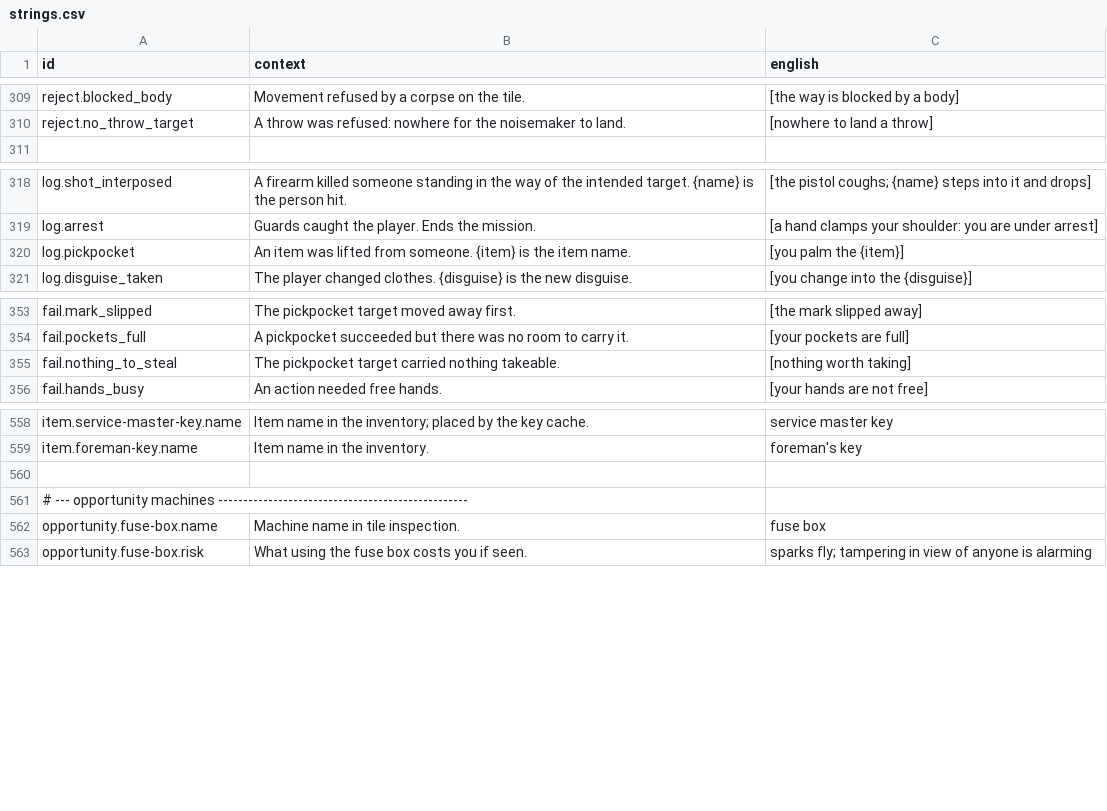
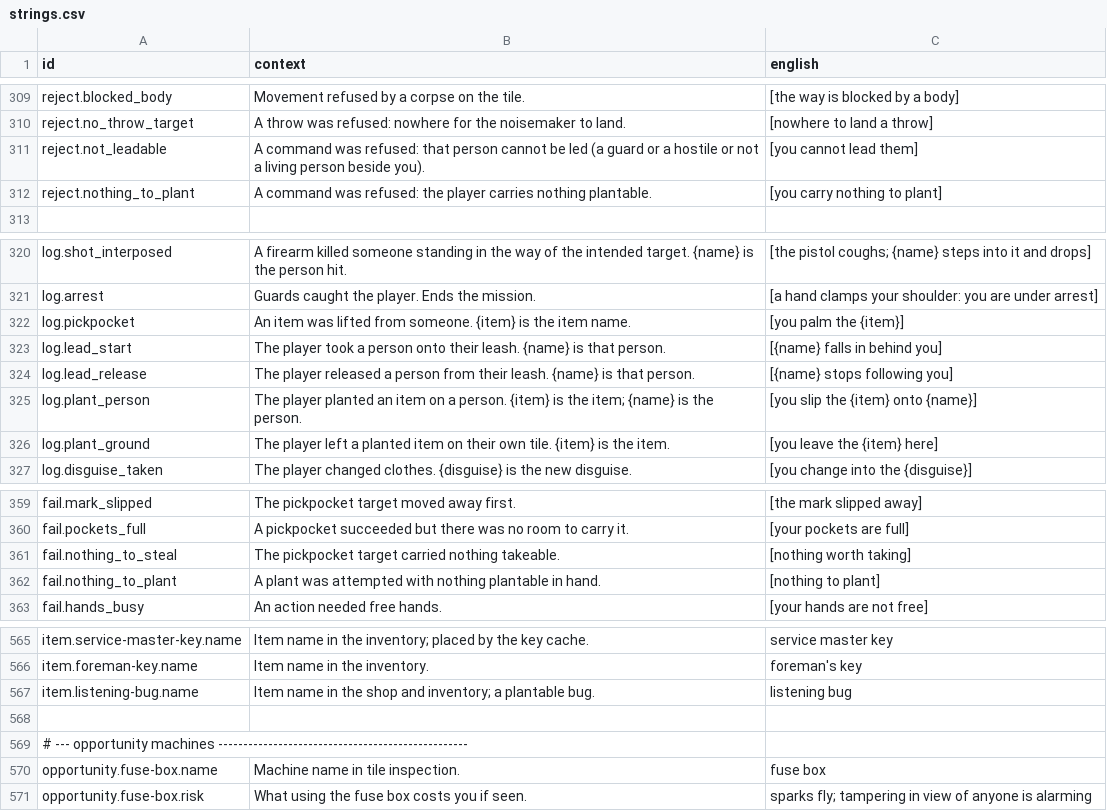
Before and after one commit to jkeywo/project-murmur, a CSV file: data/loc/strings.csv, drawn as a sheet; only a part is shown, gaps mark what is left out; the diff names each change by its address in the sheet, - before the commit and + after, or states it on an @@ line.

```diff
--- a/data/loc/strings.csv
+++ b/data/loc/strings.csv
+row 311: reject.not_leadable | A command was refused: that person cannot be led (a guard or a hostile or not a living person beside you). | [you cannot lead them]
+row 312: reject.nothing_to_plant | A command was refused: the player carries nothing plantable. | [you carry nothing to plant]
+row 323: log.lead_start | The player took a person onto their leash. {name} is that person. | [{name} falls in behind you]
+row 324: log.lead_release | The player released a person from their leash. {name} is that person. | [{name} stops following you]
+row 325: log.plant_person | The player planted an item on a person. {item} is the item; {name} is the person. | [you slip the {item} onto {name}]
+row 326: log.plant_ground | The player left a planted item on their own tile. {item} is the item. | [you leave the {item} here]
+row 362: fail.nothing_to_plant | A plant was attempted with nothing plantable in hand. | [nothing to plant]
+row 567: item.listening-bug.name | Item name in the shop and inventory; a plantable bug. | listening bug
```
Also changed, not shown: 10 other files.
